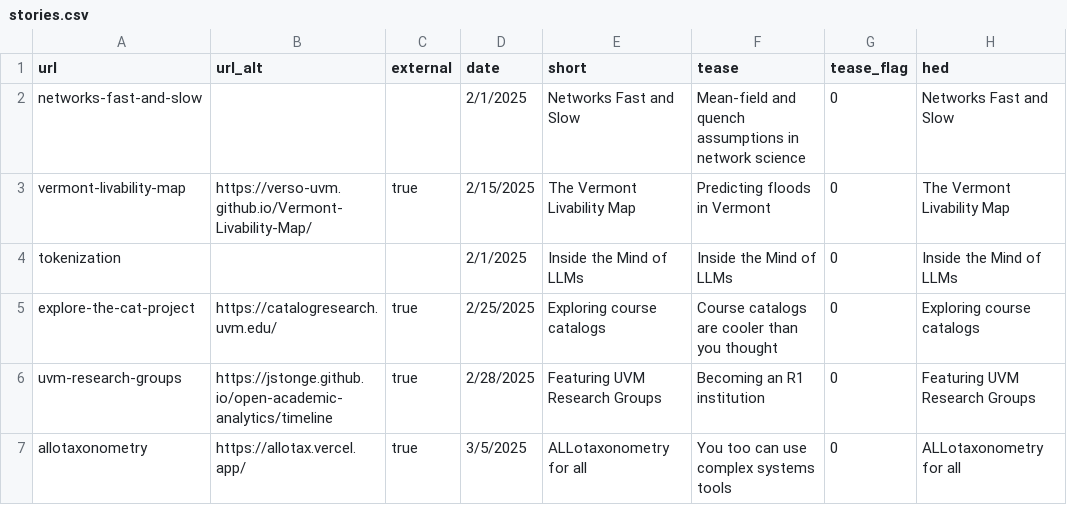
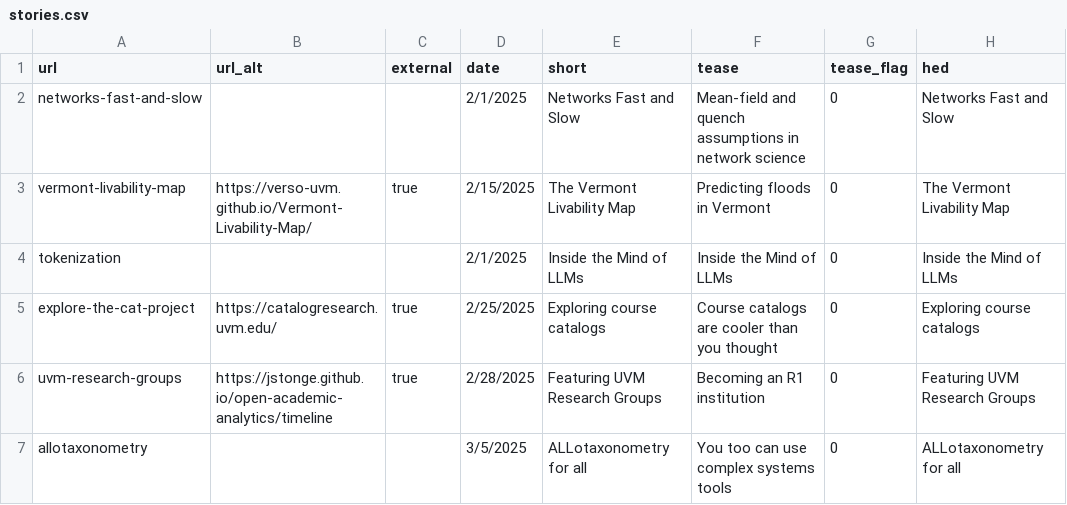
Before and after one commit to Vermont-Complex-Systems/complex-stories, a CSV file: src/data/stories.csv, drawn as a sheet; only a part is shown; the diff names each change by its address in the sheet, - before the commit and + after, or states it on an @@ line.

```diff
--- a/src/data/stories.csv
+++ b/src/data/stories.csv
-B7 (url_alt): https://allotax.vercel.app/
+B7 (url_alt): (empty)
-C7 (external): true
+C7 (external): (empty)
```
Also changed, not shown: 9 other files.
